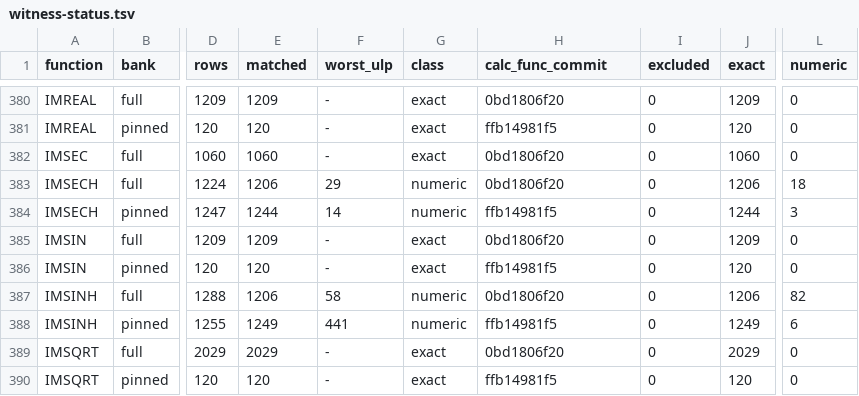
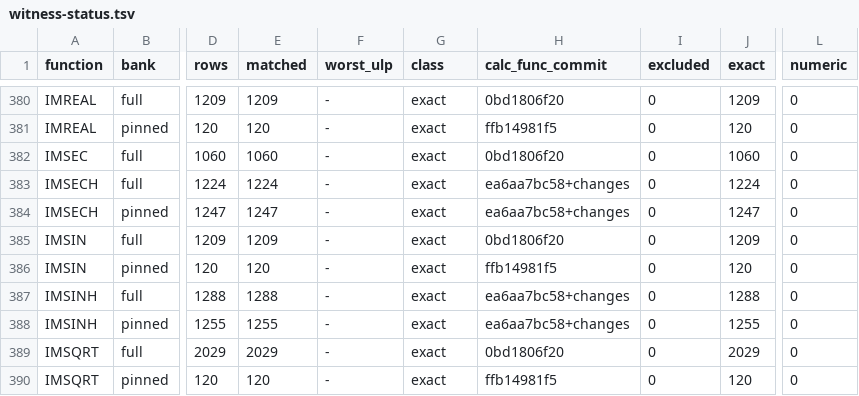
Before and after one commit to DnaCalc/DnaCalc, a TSV file: crates/calc-func/witness-status.tsv, drawn as a sheet; only a part is shown, gaps mark what is left out; the diff covers the shown part only; the diff names each change by its address in the sheet, - before the commit and + after, or states it on an @@ line.

```diff
--- a/crates/calc-func/witness-status.tsv
+++ b/crates/calc-func/witness-status.tsv
-E383 (matched): 1206
+E383 (matched): 1224
-F383 (worst_ulp): 29
+F383 (worst_ulp): -
-G383:G384 (class): numeric
+G383:G384 (class): exact
-H383 (calc_func_commit): 0bd1806f20
+H383 (calc_func_commit): ea6aa7bc58+changes
-J383 (exact): 1206
+J383 (exact): 1224
-L383 (numeric): 18
+L383 (numeric): 0
-E384 (matched): 1244
+E384 (matched): 1247
-F384 (worst_ulp): 14
+F384 (worst_ulp): -
-H384 (calc_func_commit): ffb14981f5
+H384 (calc_func_commit): ea6aa7bc58+changes
-J384 (exact): 1244
+J384 (exact): 1247
-L384 (numeric): 3
+L384 (numeric): 0
-E387 (matched): 1206
+E387 (matched): 1288
-F387 (worst_ulp): 58
+F387 (worst_ulp): -
-G387:G388 (class): numeric
+G387:G388 (class): exact
-H387 (calc_func_commit): 0bd1806f20
+H387 (calc_func_commit): ea6aa7bc58+changes
-J387 (exact): 1206
+J387 (exact): 1288
-L387 (numeric): 82
+L387 (numeric): 0
-E388 (matched): 1249
+E388 (matched): 1255
-F388 (worst_ulp): 441
+F388 (worst_ulp): -
-H388 (calc_func_commit): ffb14981f5
+H388 (calc_func_commit): ea6aa7bc58+changes
-J388 (exact): 1249
+J388 (exact): 1255
-L388 (numeric): 6
+L388 (numeric): 0
```
Also changed, not shown: 24 edited cells elsewhere in this file, crates/calc-func/witness-reference/summary.tsv, 6 other files.
